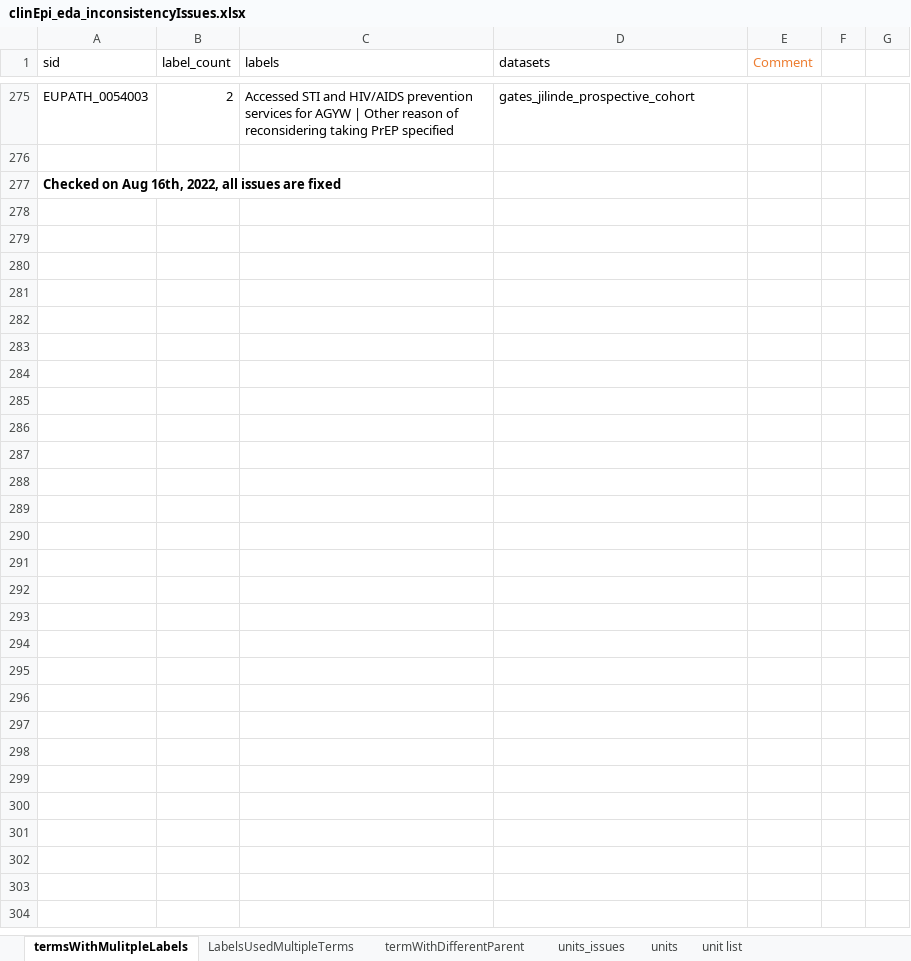
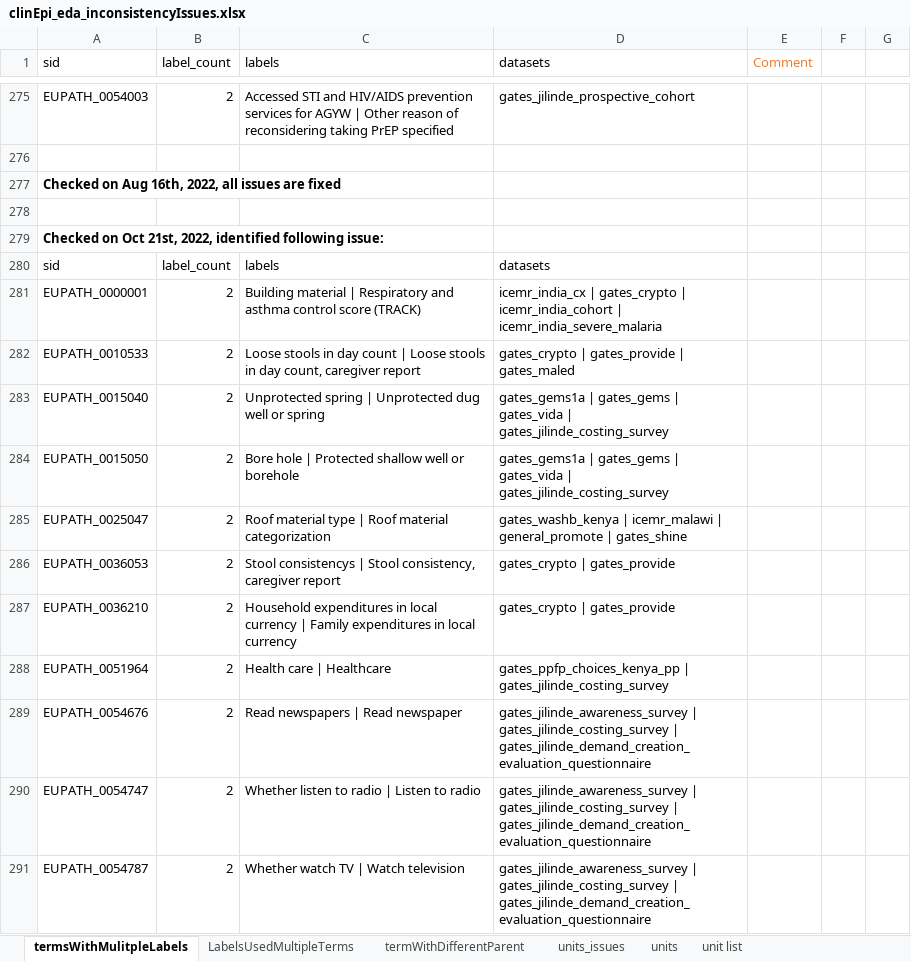
Before and after one commit to VEuPathDB/ApiCommonData, an Excel workbook: Load/ontology/harmonization/clinEpi_eda_inconsistencyIssues.xlsx, sheet termsWithMulitpleLabels, drawn as a sheet; only a part is shown, gaps mark what is left out; values as stored, in another font and other column widths than the file's, no borders; the diff names each change by its address in the sheet, - before the commit and + after, or states it on an @@ line.

Commit message:
add issues found on Oct 21st, 2022

```diff
--- a/Load/ontology/harmonization/clinEpi_eda_inconsistencyIssues.xlsx (sheet termsWithMulitpleLabels)
+++ b/Load/ontology/harmonization/clinEpi_eda_inconsistencyIssues.xlsx (sheet termsWithMulitpleLabels)
+row 278: (empty)
+row 279: Checked on Oct 21st, 2022, identified following issue:
+row 280: sid | label_count | labels | datasets
+row 281: EUPATH_0000001 | 2 | Building material | Respiratory and asthma control score (TRACK) | icemr_india_cx | gates_crypto | icemr_india_cohort | icemr_india_severe_malaria
+row 282: EUPATH_0010533 | 2 | Loose stools in day count | Loose stools in day count, caregiver report | gates_crypto | gates_provide | gates_maled
+row 283: EUPATH_0015040 | 2 | Unprotected spring | Unprotected dug well or spring | gates_gems1a | gates_gems | gates_vida | gates_jilinde_costing_survey
+row 284: EUPATH_0015050 | 2 | Bore hole | Protected shallow well or borehole | gates_gems1a | gates_gems | gates_vida | gates_jilinde_costing_survey
+row 285: EUPATH_0025047 | 2 | Roof material type | Roof material categorization | gates_washb_kenya | icemr_malawi | general_promote | gates_shine
+row 286: EUPATH_0036053 | 2 | Stool consistencys | Stool consistency, caregiver report | gates_crypto | gates_provide
+row 287: EUPATH_0036210 | 2 | Household expenditures in local currency | Family expenditures in local currency | gates_crypto | gates_provide
+row 288: EUPATH_0051964 | 2 | Health care | Healthcare | gates_ppfp_choices_kenya_pp | gates_jilinde_costing_survey
+row 289: EUPATH_0054676 | 2 | Read newspapers | Read newspaper | gates_jilinde_awareness_survey | gates_jilinde_costing_survey | gates_jilinde_demand_creation_evaluation_questionnaire
+row 290: EUPATH_0054747 | 2 | Whether listen to radio | Listen to radio | gates_jilinde_awareness_survey | gates_jilinde_costing_survey | gates_jilinde_demand_creation_evaluation_questionnaire
+row 291: EUPATH_0054787 | 2 | Whether watch TV | Watch television | gates_jilinde_awareness_survey | gates_jilinde_costing_survey | gates_jilinde_demand_creation_evaluation_questionnaire
```
Also changed, not shown: sheet termWithDifferentParent, sheet LabelsUsedMultipleTerms.
